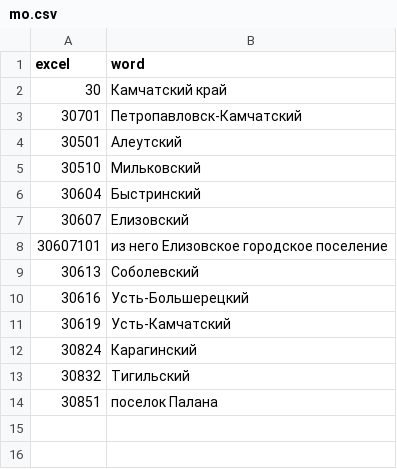
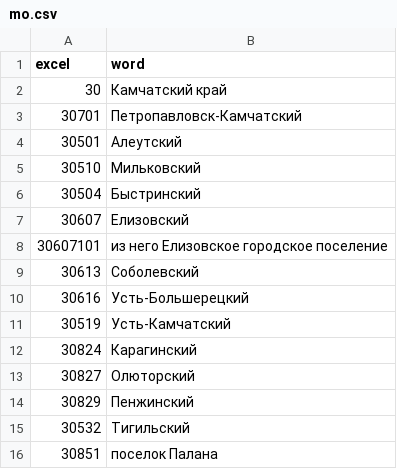
Before and after one commit to LOo1-o/project-1, a CSV file: input/mappings/mo.csv, drawn as a sheet.

```diff
--- a/input/mappings/mo.csv
+++ b/input/mappings/mo.csv
@@ -5,3 +5,3 @@ excel;word
 30510;Мильковский
-30604;Быстринский
+30504;Быстринский
 30607;Елизовский
@@ -10,5 +10,7 @@ excel;word
 30616;Усть-Большерецкий
-30619;Усть-Камчатский
+30519;Усть-Камчатский
 30824;Карагинский
-30832;Тигильский
+30827;Олюторский
+30829;Пенжинский
+30532;Тигильский
 30851;поселок Палана
```
Also changed, not shown: 41 other files.
